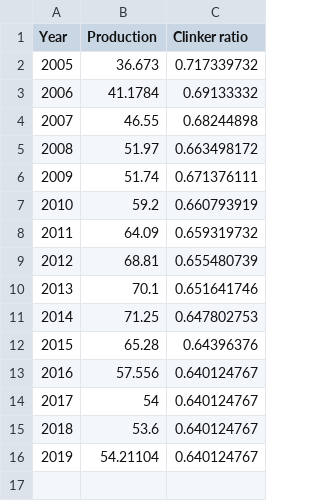
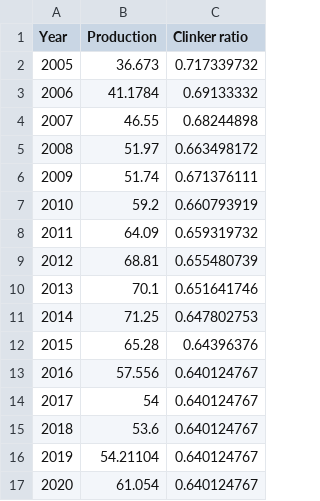
Before and after one commit to ottohebeda/cement_emissions_model, a CSV file: cement_production.csv, drawn as a sheet.

Commit message:
Update cement_production.csv

```diff
--- a/cement_production.csv
+++ b/cement_production.csv
@@ -16 +16,2 @@
 2019;54.21104;0.640124767
+2020;61.054;0.640124767
```
